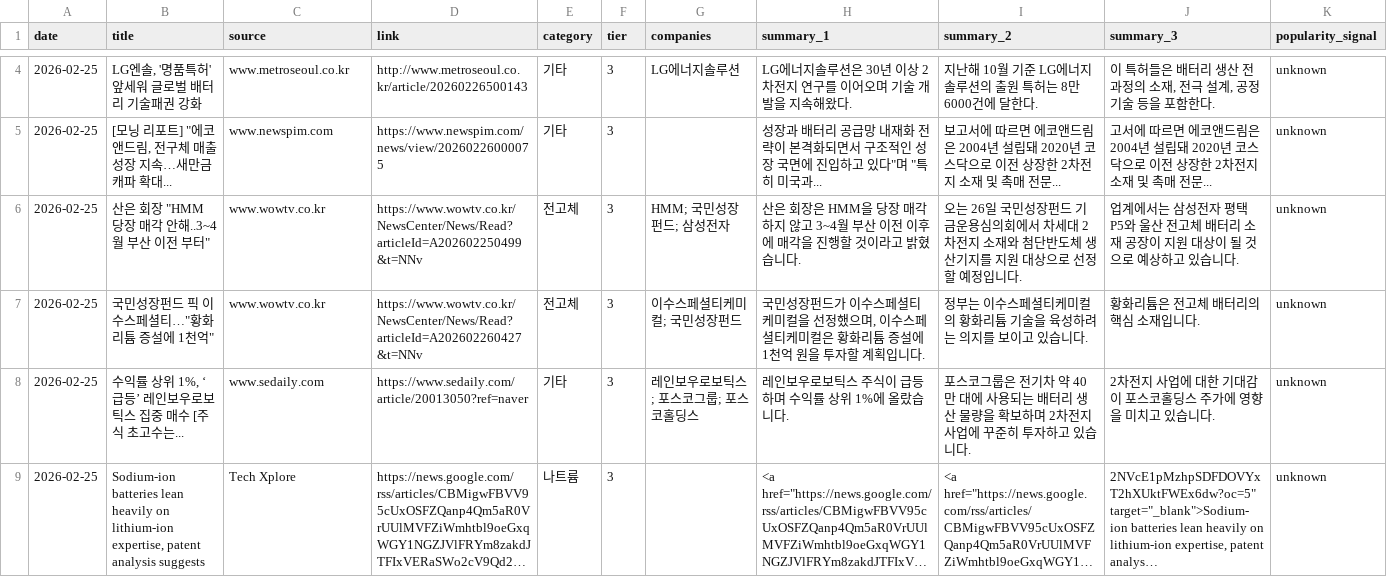
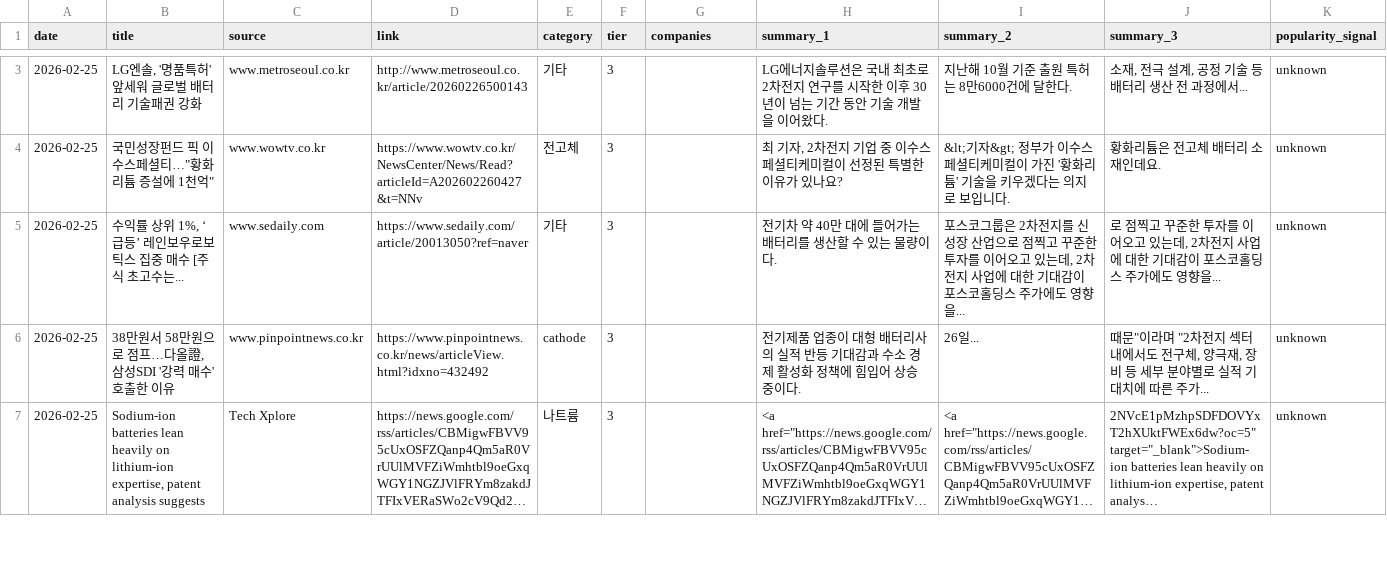
Before and after one commit to shrek83-rgb/battery-news-agent, a CSV file: outputs/2026-02-25/battery_news_2026-02-25.csv, drawn as a sheet; only a part is shown, gaps mark what is left out; long unchanged cells end in …; removed rows and columns are numbered as before the commit, all else as after; the diff covers the shown part only; the diff names each change by its address in the sheet, - before the commit and + after, or states it on an @@ line.

```diff
--- a/outputs/2026-02-25/battery_news_2026-02-25.csv
+++ b/outputs/2026-02-25/battery_news_2026-02-25.csv
-G3 (companies): LG에너지솔루션
+G3 (companies): (empty)
-H3 (summary_1): …루션은 30년 이상 2차전지 연구를 이어오며 기술 개발을 지속해왔다.
+H3 (summary_1): …루션은 국내 최초로 2차전지 연구를 시작한 이후 30년이 넘는 기간 동안 기술 개발을 이어왔다.
-I3 (summary_2): 지난해 10월 기준 LG에너지솔루션의 출원 특허는 8만6000건에 달한다.
+I3 (summary_2): 지난해 10월 기준 출원 특허는 8만6000건에 달한다.
-J3 (summary_3): 이 특허들은 배터리 생산 전 과정의 소재, 전극 설계, 공정 기술 등을 포함한다.
+J3 (summary_3): 소재, 전극 설계, 공정 기술 등 배터리 생산 전 과정에서...
-row 5: 2026-02-25 | [모닝 리포트] "에코앤드림, 전구체 매출 성장 지속…새만금 캐파 확대... | www.newspim.com | https://www.newspim.com/news/view/20260226000075 | 기타 | 3 |  | 성장과 배터리 공급망 내재화 전략이 본격화되면서 구조적인 성장 국면에 진입하고 있다"며 "특히 미국과... | 보고서에 따르면 에코앤드림은 2004년 설립돼 2020년 코스닥으로 이전 상장한 2차전지 소재 및 촉매 전문... | 고서에 따르면 에코앤드림은 2004년 설립돼 2020년 코스닥으로 이전 상장한 2차전지 소재 및 촉매 전문... | unknown
-row 6: 2026-02-25 | 산은 회장 "HMM 당장 매각 안해..3~4월 부산 이전 부터" | www.wowtv.co.kr | https://www.wowtv.co.kr/NewsCenter/News/Read?articleId=A202602250499&t=NNv | 전고체 | 3 | HMM; 국민성장펀드; 삼성전자 | 산은 회장은 HMM을 당장 매각하지 않고 3~4월 부산 이전 이후에 매각을 진행할 것이라고 밝혔습니다. | 오는 26일 국민성장펀드 기금운용심의회에서 차세대 2차전지 소재와 첨단반도체 생산기지를 지원 대상으로 선정할 예정입니다. | 업계에서는 삼성전자 평택 P5와 울산 전고체 배터리 소재 공장이 지원 대상이 될 것으로 예상하고 있습니다. | unknown
-G4 (companies): 이수스페셜티케미컬; 국민성장펀드
+G4 (companies): (empty)
-H4 (summary_1): 국민성장펀드가 이수스페셜티케미컬을 선정했으며, 이수스페셜티케미컬은 황화리튬 증설에 1천억 원을 투자할 계획입니다.
+H4 (summary_1): 최 기자, 2차전지 기업 중 이수스페셜티케미컬이 선정된 특별한 이유가 있나요?
-I4 (summary_2): 정부는 이수스페셜티케미컬의 황화리튬 기술을 육성하려는 의지를 보이고 있습니다.
+I4 (summary_2): &lt;기자&gt; 정부가 이수스페셜티케미컬이 가진 '황화리튬' 기술을 키우겠다는 의지로 보입니다.
-J4 (summary_3): 황화리튬은 전고체 배터리의 핵심 소재입니다.
+J4 (summary_3): 황화리튬은 전고체 배터리 소재인데요.
-G5 (companies): 레인보우로보틱스; 포스코그룹; 포스코홀딩스
+G5 (companies): (empty)
-H5 (summary_1): 레인보우로보틱스 주식이 급등하며 수익률 상위 1%에 올랐습니다.
+H5 (summary_1): 전기차 약 40만 대에 들어가는 배터리를 생산할 수 있는 물량이다.
-I5 (summary_2): …그룹은 전기차 약 40만 대에 사용되는 배터리 생산 물량을 확보하며 2차전지 사업에 꾸준히 투자하고 있습니다.
+I5 (summary_2): …그룹은 2차전지를 신성장 산업으로 점찍고 꾸준한 투자를 이어오고 있는데, 2차전지 사업에 대한 기대감이 포스코홀딩스 주가에도 영향을...
-J5 (summary_3): 2차전지 사업에 대한 기대감이 포스코홀딩스 주가에 영향을 미치고 있습니다.
+J5 (summary_3): 로 점찍고 꾸준한 투자를 이어오고 있는데, 2차전지 사업에 대한 기대감이 포스코홀딩스 주가에도 영향을...
+row 6: 2026-02-25 | 38만원서 58만원으로 점프…다올證, 삼성SDI '강력 매수' 호출한 이유 | www.pinpointnews.co.kr | https://www.pinpointnews.co.kr/news/articleView.html?idxno=432492 | cathode | 3 |  | 전기제품 업종이 대형 배터리사의 실적 반등 기대감과 수소 경제 활성화 정책에 힘입어 상승 중이다. | 26일... | 때문"이라며 "2차전지 섹터 내에서도 전구체, 양극재, 장비 등 세부 분야별로 실적 기대치에 따른 주가... | unknown
```
Also changed, not shown: 8 added rows, 7 removed rows, 1 moved row and 3 edited cells elsewhere in this file, data/news_master.csv, 4 other files.
